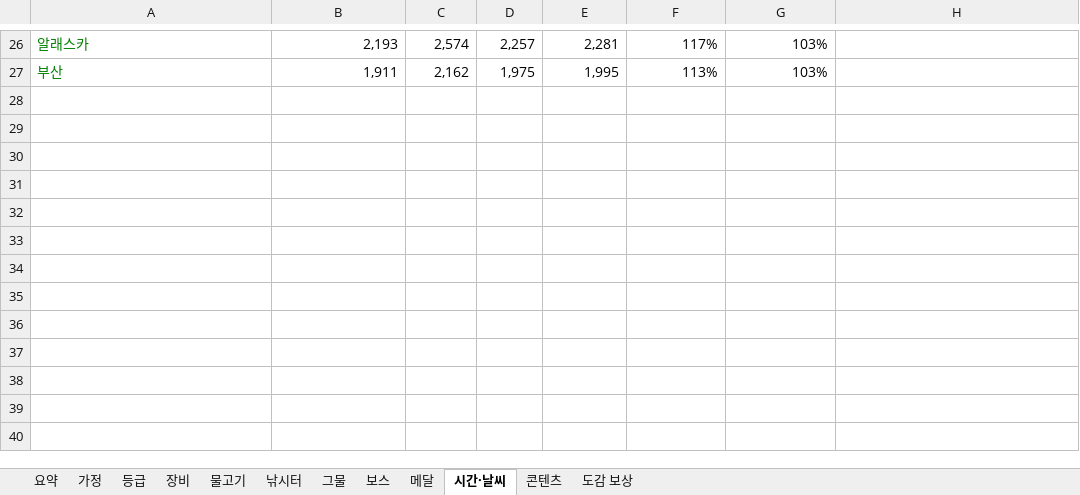
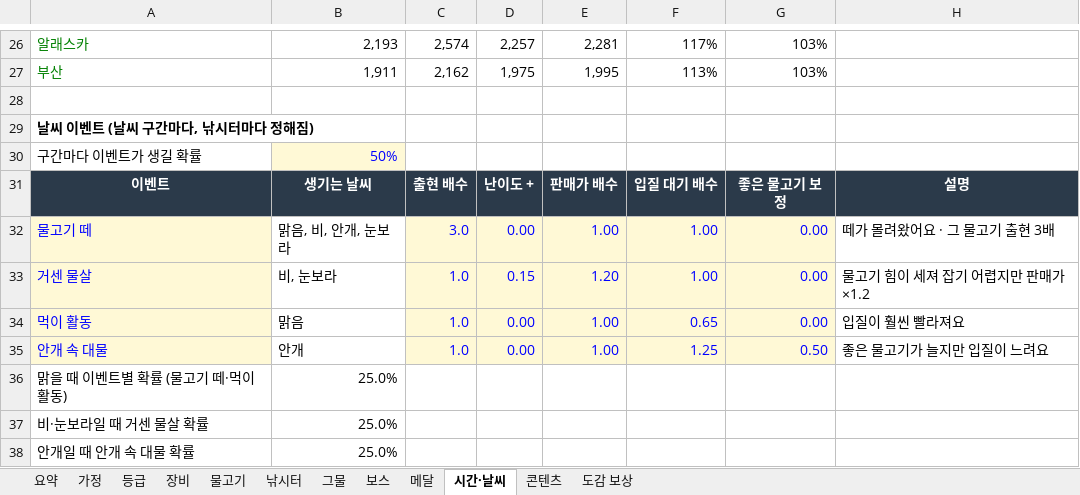
Before and after one commit to kisixto/bukangi-fishing, an Excel workbook: bukangi-fishing-balance.xlsx, sheet 시간·날씨, drawn as a sheet; only a part is shown, gaps mark what is left out; values as stored, in another font and other column widths than the file's, no borders; the diff names each change by its address in the sheet, - before the commit and + after, or states it on an @@ line.

```diff
--- a/bukangi-fishing-balance.xlsx (sheet 시간·날씨)
+++ b/bukangi-fishing-balance.xlsx (sheet 시간·날씨)
+row 28: (empty)
+row 29: 날씨 이벤트 (날씨 구간마다, 낚시터마다 정해짐)
+row 30: 구간마다 이벤트가 생길 확률 | 50%
+row 31: 이벤트 | 생기는 날씨 | 출현 배수 | 난이도 + | 판매가 배수 | 입질 대기 배수 | 좋은 물고기 보정 | 설명
+row 32: 물고기 떼 | 맑음, 비, 안개, 눈보라 | 3.0 | 0.00 | 1.00 | 1.00 | 0.00 | 떼가 몰려왔어요 · 그 물고기 출현 3배
+row 33: 거센 물살 | 비, 눈보라 | 1.0 | 0.15 | 1.20 | 1.00 | 0.00 | 물고기 힘이 세져 잡기 어렵지만 판매가 ×1.2
+row 34: 먹이 활동 | 맑음 | 1.0 | 0.00 | 1.00 | 0.65 | 0.00 | 입질이 훨씬 빨라져요
+row 35: 안개 속 대물 | 안개 | 1.0 | 0.00 | 1.00 | 1.25 | 0.50 | 좋은 물고기가 늘지만 입질이 느려요
+row 36: 맑을 때 이벤트별 확률 (물고기 떼·먹이 활동) | 25.0%
+row 37: 비·눈보라일 때 거센 물살 확률 | 25.0%
+row 38: 안개일 때 안개 속 대물 확률 | 25.0%
```
Also changed, not shown: sheet 메달, sheet 그물, sheet 도감 보상, sheet 콘텐츠, sheet 요약, sheet 등급, formulas that keep their value, 2 other files.
